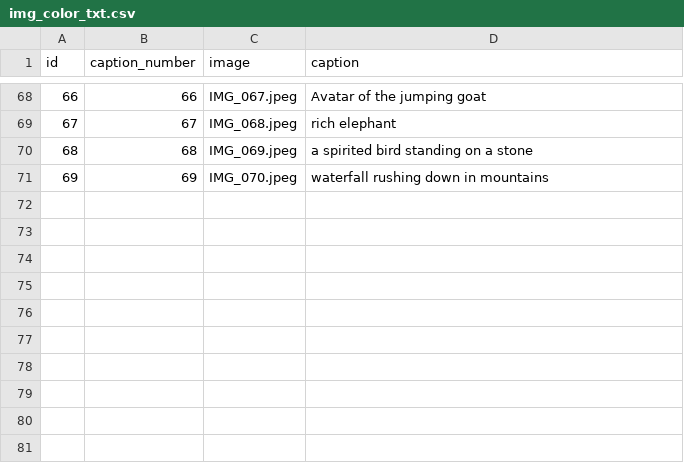
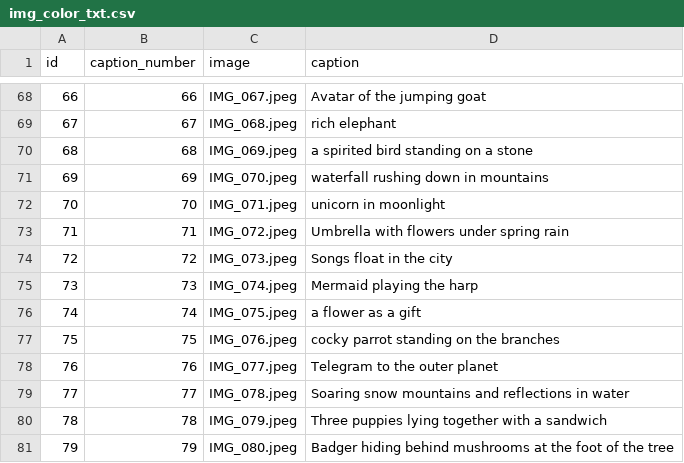
Before and after one commit to ZhangLe59151/sg-dataset, a CSV file: image/img_color_txt.csv, drawn as a sheet; only a part is shown, gaps mark what is left out; the diff names each change by its address in the sheet, - before the commit and + after, or states it on an @@ line.

Commit message:
Update img_color_txt.csv

```diff
--- a/image/img_color_txt.csv
+++ b/image/img_color_txt.csv
+row 72: 70 | 70 | IMG_071.jpeg | unicorn in moonlight
+row 73: 71 | 71 | IMG_072.jpeg | Umbrella with flowers under spring rain
+row 74: 72 | 72 | IMG_073.jpeg | Songs float in the city
+row 75: 73 | 73 | IMG_074.jpeg | Mermaid playing the harp
+row 76: 74 | 74 | IMG_075.jpeg | a flower as a gift
+row 77: 75 | 75 | IMG_076.jpeg | cocky parrot standing on the branches
+row 78: 76 | 76 | IMG_077.jpeg | Telegram to the outer planet
+row 79: 77 | 77 | IMG_078.jpeg | Soaring snow mountains and reflections in water
+row 80: 78 | 78 | IMG_079.jpeg | Three puppies lying together with a sandwich
+row 81: 79 | 79 | IMG_080.jpeg | Badger hiding behind mushrooms at the foot of the tree
```
